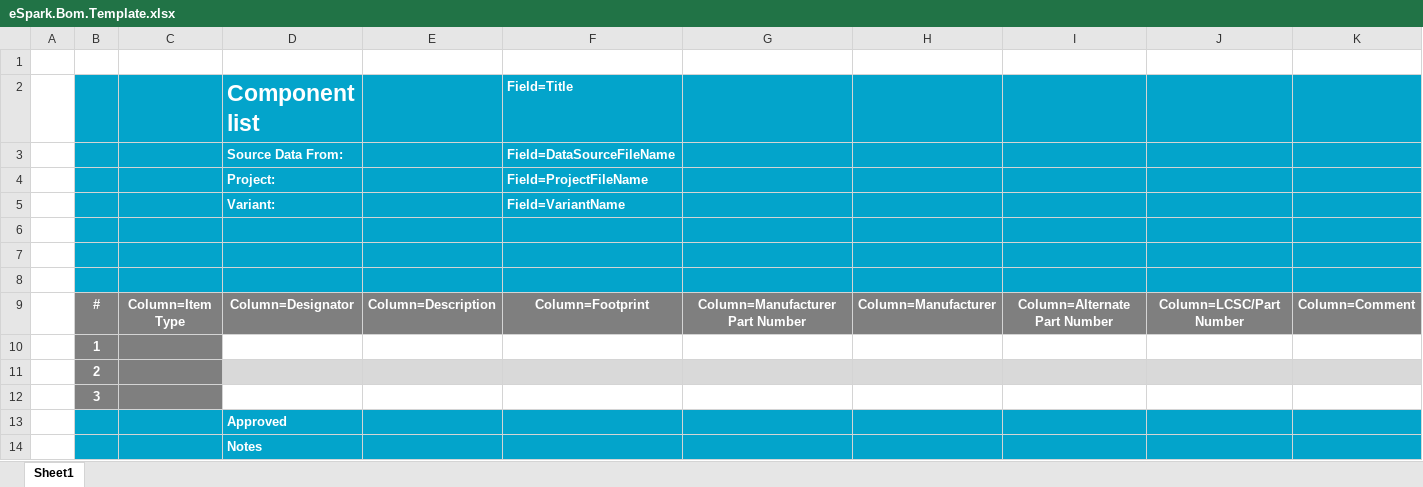
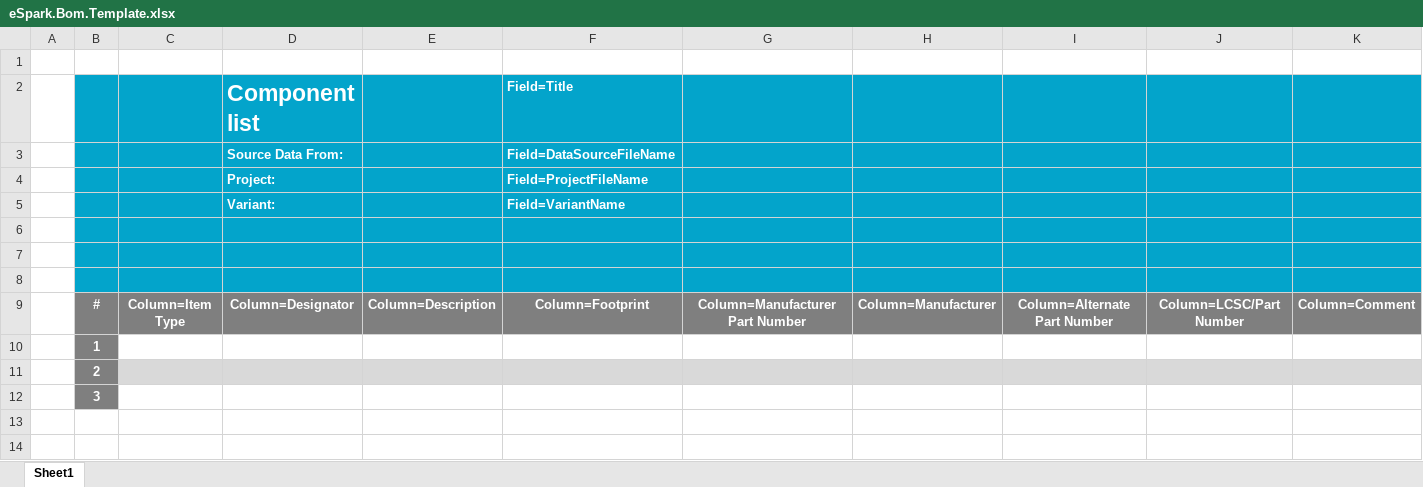
Before and after one commit to eSpark-Backup/espark-hw, an Excel workbook: BOM Format/BOM Template/eSpark.Bom.Template.xlsx, sheet Sheet1, drawn as a sheet; only a part is shown; values as stored, in another font and other column widths than the file's, no borders; charts and pictures not drawn; rows hold the shown columns only; the diff names each change by its address in the sheet, - before the commit and + after, or states it on an @@ line.

Commit message:
#13  Updated Template.

```diff
--- a/BOM Format/BOM Template/eSpark.Bom.Template.xlsx (sheet Sheet1)
+++ b/BOM Format/BOM Template/eSpark.Bom.Template.xlsx (sheet Sheet1)
-C10 fill: #7F7F7F
+C10 fill: none
-C11 fill: #7F7F7F
+C11 fill: #D9D9D9
-C12 fill: #7F7F7F
+C12 fill: none
-row 13:  |  |  | Approved
-row 14:  |  |  | Notes
```
Also changed, not shown: charts or pictures, BOM Format/BOM Template/Client.Bom.Template.xlsx, BOM Format/BOM Template/PCBWay.Bom.Template.xlsx.
